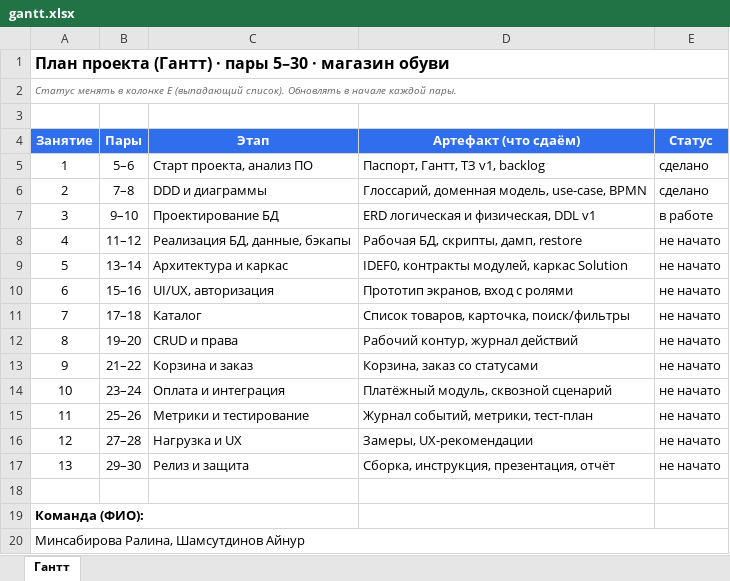
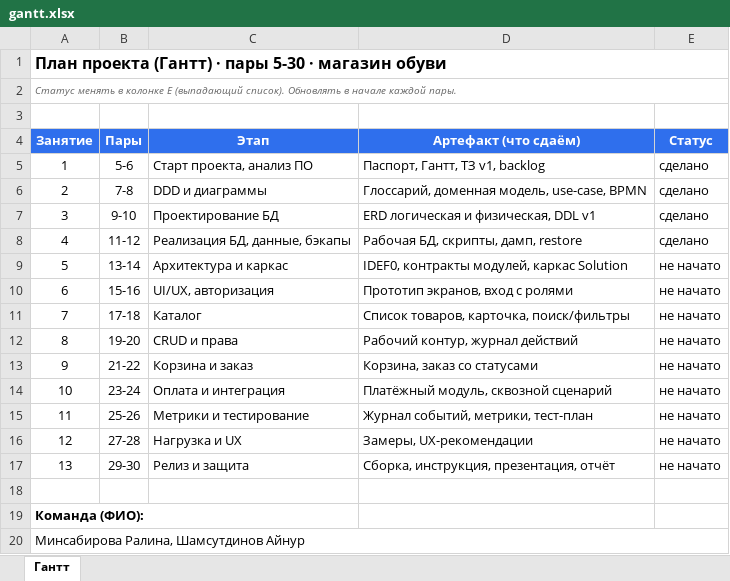
Before and after one commit to ralina-teach/bez_raznici, an Excel workbook: docs/gantt.xlsx, sheet Гантт, drawn as a sheet; values as stored, in another font and other column widths than the file's, no borders; the diff names each change by its address in the sheet, - before the commit and + after, or states it on an @@ line.

```diff
--- a/docs/gantt.xlsx (sheet Гантт)
+++ b/docs/gantt.xlsx (sheet Гантт)
-A1 (Занятие): …· пары 5–30 · магазин…
+A1 (Занятие): …· пары 5-30 · магазин…
-B5 (Пары): 5–6
+B5 (Пары): 5-6
-B6 (Пары): 7–8
+B6 (Пары): 7-8
-B7 (Пары): 9–10
+B7 (Пары): 9-10
-E7 (Статус): в работе
+E7 (Статус): сделано
-B8 (Пары): 11–12
+B8 (Пары): 11-12
-E8 (Статус): не начато
+E8 (Статус): сделано
-B9 (Пары): 13–14
+B9 (Пары): 13-14
-B10 (Пары): 15–16
+B10 (Пары): 15-16
-B11 (Пары): 17–18
+B11 (Пары): 17-18
-B12 (Пары): 19–20
+B12 (Пары): 19-20
-B13 (Пары): 21–22
+B13 (Пары): 21-22
-B14 (Пары): 23–24
+B14 (Пары): 23-24
-B15 (Пары): 25–26
+B15 (Пары): 25-26
-B16 (Пары): 27–28
+B16 (Пары): 27-28
-B17 (Пары): 29–30
+B17 (Пары): 29-30
```
Also changed, not shown: 11 other files.
